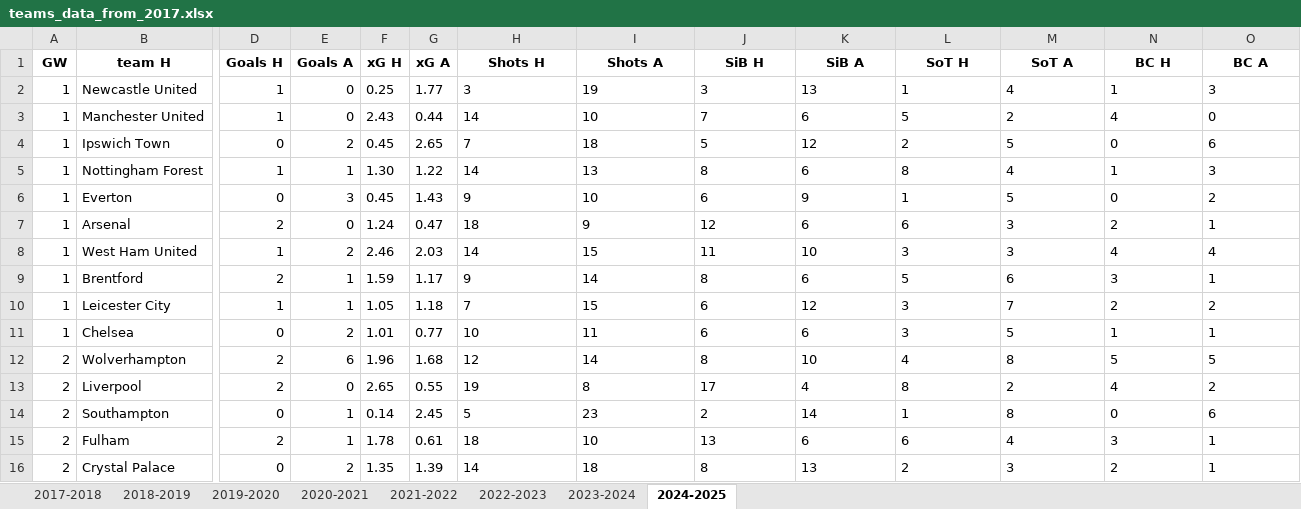
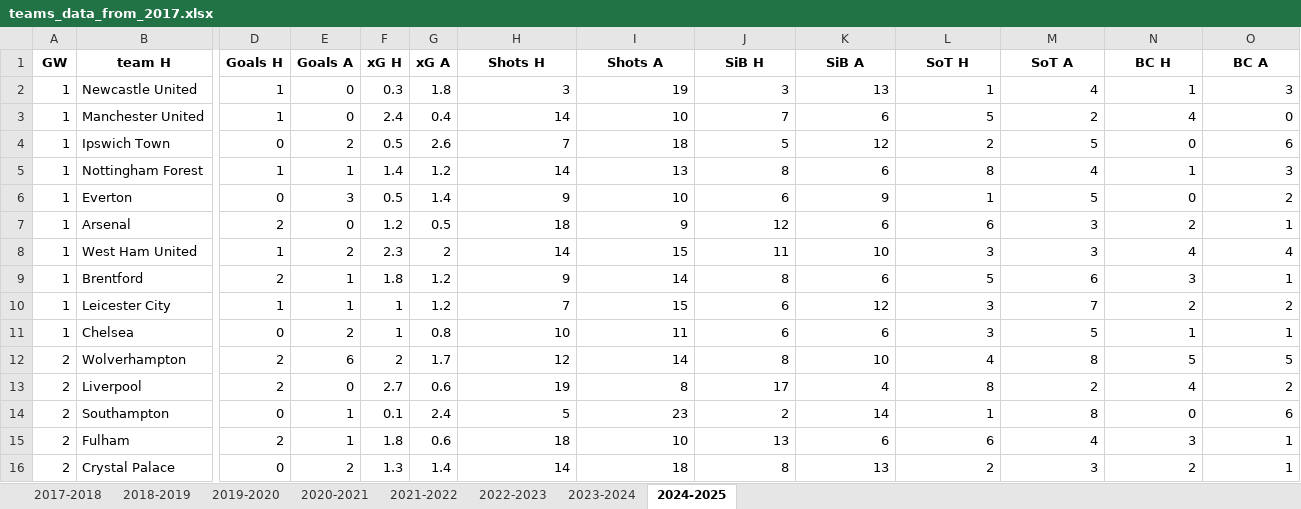
Before and after one commit to ghassenSW/FPL_twitter_autopost, an Excel workbook: teams_data_from_2017.xlsx, sheet 2024-2025, drawn as a sheet; only a part is shown, gaps mark what is left out; values as stored, in another font and other column widths than the file's, no borders; the diff covers the shown part only; the diff names each change by its address in the sheet, - before the commit and + after, or states it on an @@ line.

Commit message:
Add files via upload

```diff
--- a/teams_data_from_2017.xlsx (sheet 2024-2025)
+++ b/teams_data_from_2017.xlsx (sheet 2024-2025)
-F2 (xG H): 0.25
+F2 (xG H): 0.3
-G2 (xG A): 1.77
+G2 (xG A): 1.8
-H2:O16 alignment: left
+H2:O16 alignment: right
-F3 (xG H): 2.43
+F3 (xG H): 2.4
-G3 (xG A): 0.44
+G3 (xG A): 0.4
-F4 (xG H): 0.45
+F4 (xG H): 0.5
-G4 (xG A): 2.65
+G4 (xG A): 2.6
-F5 (xG H): 1.30
+F5 (xG H): 1.4
-G5 (xG A): 1.22
+G5 (xG A): 1.2
-F6 (xG H): 0.45
+F6 (xG H): 0.5
-G6 (xG A): 1.43
+G6 (xG A): 1.4
-F7 (xG H): 1.24
+F7 (xG H): 1.2
-G7 (xG A): 0.47
+G7 (xG A): 0.5
-F8 (xG H): 2.46
+F8 (xG H): 2.3
-G8 (xG A): 2.03
+G8 (xG A): 2
-F9 (xG H): 1.59
+F9 (xG H): 1.8
-G9 (xG A): 1.17
+G9 (xG A): 1.2
-F10 (xG H): 1.05
+F10 (xG H): 1
-G10 (xG A): 1.18
+G10 (xG A): 1.2
-F11 (xG H): 1.01
+F11 (xG H): 1
-G11 (xG A): 0.77
+G11 (xG A): 0.8
-F12 (xG H): 1.96
+F12 (xG H): 2
-G12 (xG A): 1.68
+G12 (xG A): 1.7
-F13 (xG H): 2.65
+F13 (xG H): 2.7
-G13 (xG A): 0.55
+G13 (xG A): 0.6
-F14 (xG H): 0.14
+F14 (xG H): 0.1
-G14 (xG A): 2.45
+G14 (xG A): 2.4
-F15 (xG H): 1.78
+F15 (xG H): 1.8
-G15 (xG A): 0.61
+G15 (xG A): 0.6
-F16 (xG H): 1.35
+F16 (xG H): 1.3
-G16 (xG A): 1.39
+G16 (xG A): 1.4
```
Also changed, not shown: 188 edited cells and cell formats elsewhere in this sheet.
